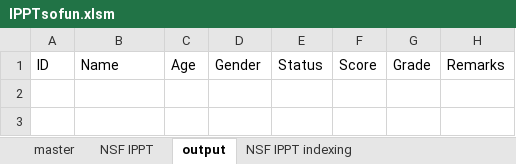
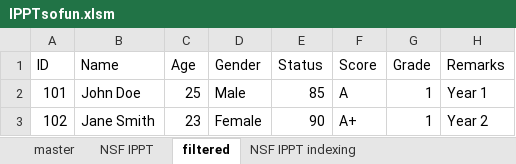
Before and after one commit to JulienSLuk/IPPTsofun, an Excel workbook: IPPTsofun.xlsm, sheet filtered, drawn as a sheet; values as stored, in another font and other column widths than the file's, no borders; the diff names each change by its address in the sheet, - before the commit and + after, or states it on an @@ line.

```diff
--- a/IPPTsofun.xlsm (sheet filtered)
+++ b/IPPTsofun.xlsm (sheet filtered)
-sheet tab: output
+sheet tab: filtered
+row 2: 101 | John Doe | 25 | Male | 85 | A | 1 | Year 1
+row 3: 102 | Jane Smith | 23 | Female | 90 | A+ | 1 | Year 2
```
Also changed, not shown: 1 other file.
